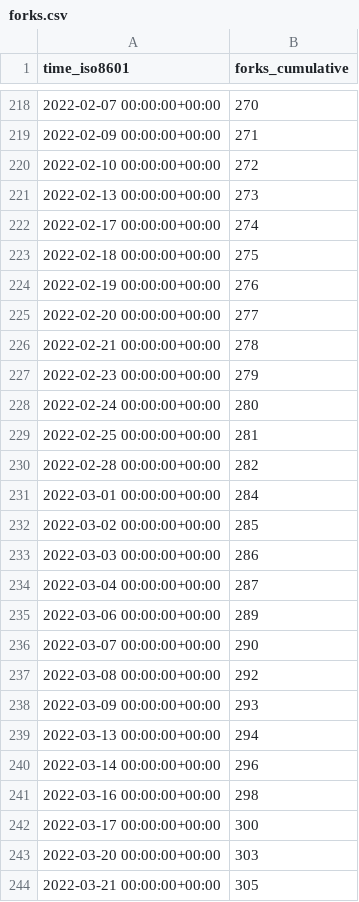
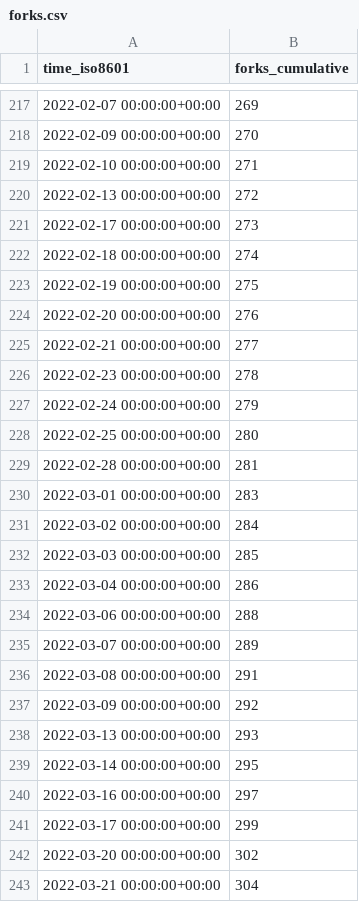
Before and after one commit to vinbrucelu/cli, a CSV file: ignite-hq/cli/ghrs-data/forks.csv, drawn as a sheet; only a part is shown, gaps mark what is left out; the diff covers the shown part only.

```diff
--- a/ignite-hq/cli/ghrs-data/forks.csv
+++ b/ignite-hq/cli/ghrs-data/forks.csv
@@ -218,27 +217,27 @@ time_iso8601,forks_cumulative
-2022-02-07 00:00:00+00:00,270
-2022-02-09 00:00:00+00:00,271
-2022-02-10 00:00:00+00:00,272
-2022-02-13 00:00:00+00:00,273
-2022-02-17 00:00:00+00:00,274
-2022-02-18 00:00:00+00:00,275
-2022-02-19 00:00:00+00:00,276
-2022-02-20 00:00:00+00:00,277
-2022-02-21 00:00:00+00:00,278
-2022-02-23 00:00:00+00:00,279
-2022-02-24 00:00:00+00:00,280
-2022-02-25 00:00:00+00:00,281
-2022-02-28 00:00:00+00:00,282
-2022-03-01 00:00:00+00:00,284
-2022-03-02 00:00:00+00:00,285
-2022-03-03 00:00:00+00:00,286
-2022-03-04 00:00:00+00:00,287
-2022-03-06 00:00:00+00:00,289
-2022-03-07 00:00:00+00:00,290
-2022-03-08 00:00:00+00:00,292
-2022-03-09 00:00:00+00:00,293
-2022-03-13 00:00:00+00:00,294
-2022-03-14 00:00:00+00:00,296
-2022-03-16 00:00:00+00:00,298
-2022-03-17 00:00:00+00:00,300
-2022-03-20 00:00:00+00:00,303
-2022-03-21 00:00:00+00:00,305
+2022-02-07 00:00:00+00:00,269
+2022-02-09 00:00:00+00:00,270
+2022-02-10 00:00:00+00:00,271
+2022-02-13 00:00:00+00:00,272
+2022-02-17 00:00:00+00:00,273
+2022-02-18 00:00:00+00:00,274
+2022-02-19 00:00:00+00:00,275
+2022-02-20 00:00:00+00:00,276
+2022-02-21 00:00:00+00:00,277
+2022-02-23 00:00:00+00:00,278
+2022-02-24 00:00:00+00:00,279
+2022-02-25 00:00:00+00:00,280
+2022-02-28 00:00:00+00:00,281
+2022-03-01 00:00:00+00:00,283
+2022-03-02 00:00:00+00:00,284
+2022-03-03 00:00:00+00:00,285
+2022-03-04 00:00:00+00:00,286
+2022-03-06 00:00:00+00:00,288
+2022-03-07 00:00:00+00:00,289
+2022-03-08 00:00:00+00:00,291
+2022-03-09 00:00:00+00:00,292
+2022-03-13 00:00:00+00:00,293
+2022-03-14 00:00:00+00:00,295
+2022-03-16 00:00:00+00:00,297
+2022-03-17 00:00:00+00:00,299
+2022-03-20 00:00:00+00:00,302
+2022-03-21 00:00:00+00:00,304
```
Also changed, not shown: 1 added row, 1 removed row and 54 edited cells elsewhere in this file, ignite-hq/cli/ghrs-data/stargazers.csv.
